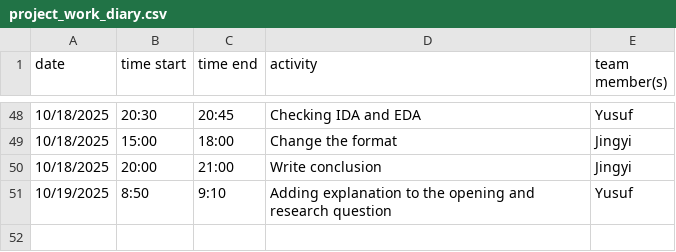
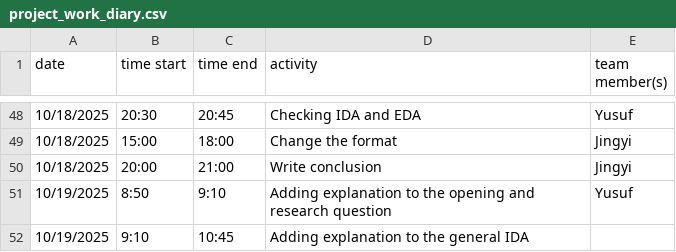
Before and after one commit to yusufkurniar/germany-sweden-financial-health-comparison, a CSV file: project_work_diary.csv, drawn as a sheet; only a part is shown, gaps mark what is left out.

Commit message:
resolve revert issue, and add explanation on the general IDA

```diff
--- a/project_work_diary.csv
+++ b/project_work_diary.csv
@@ -51 +51,2 @@ date, time start, time end, activity, team member(s)
 10/19/2025,8:50,9:10,Adding explanation to the opening and research question,Yusuf
+10/19/2025,9:10,10:45,Adding explanation to the general IDA,
```
Also changed, not shown: 2 other files.
